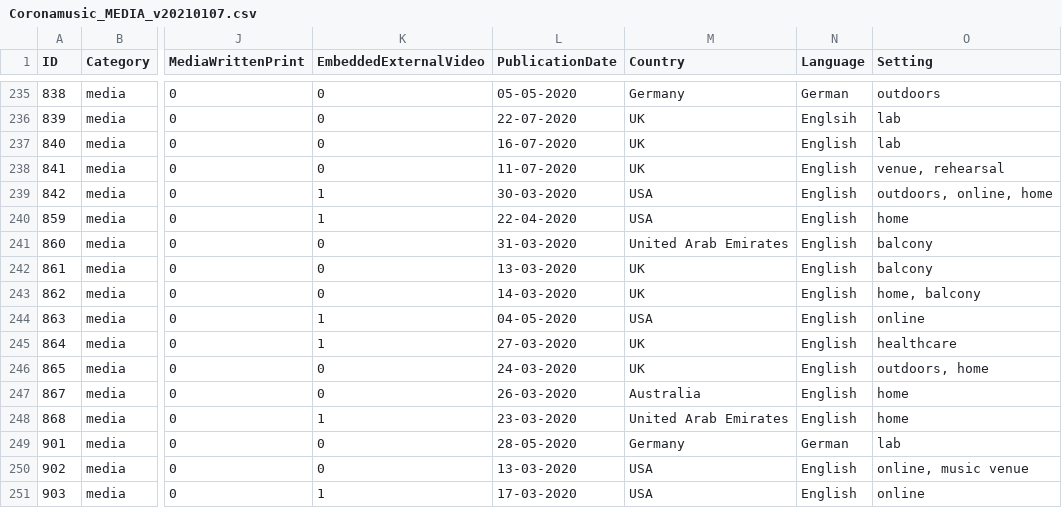
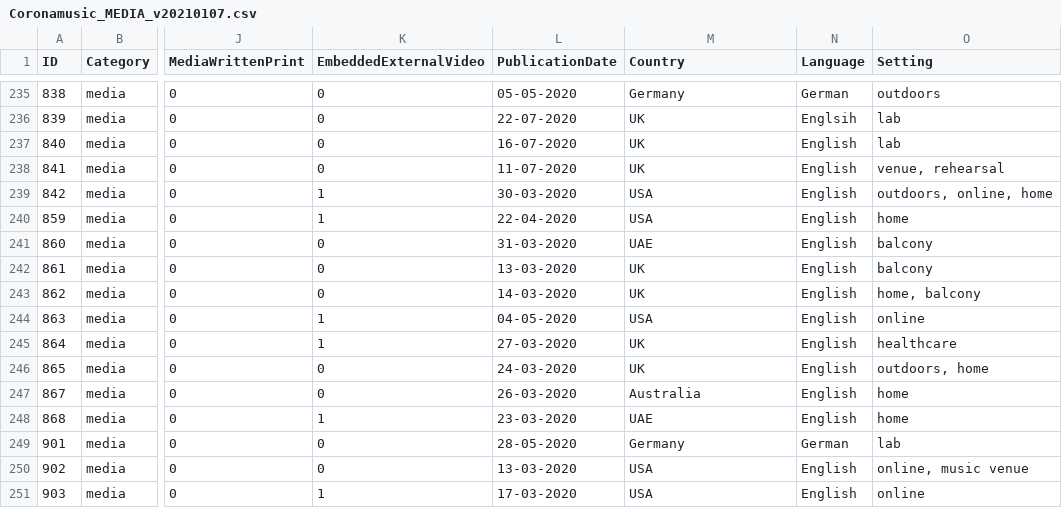
Before and after one commit to dana-and-monsters/corona-music-database, a CSV file: Coronamusic_MEDIA_v20210107.csv, drawn as a sheet; only a part is shown, gaps mark what is left out; the diff names each change by its address in the sheet, - before the commit and + after, or states it on an @@ line.

```diff
--- a/Coronamusic_MEDIA_v20210107.csv
+++ b/Coronamusic_MEDIA_v20210107.csv
-M241 (Country): United Arab Emirates
+M241 (Country): UAE
-M248 (Country): United Arab Emirates
+M248 (Country): UAE
```
Also changed, not shown: Coronamusic_VIDEO_v20201214.csv, 2 other files.
